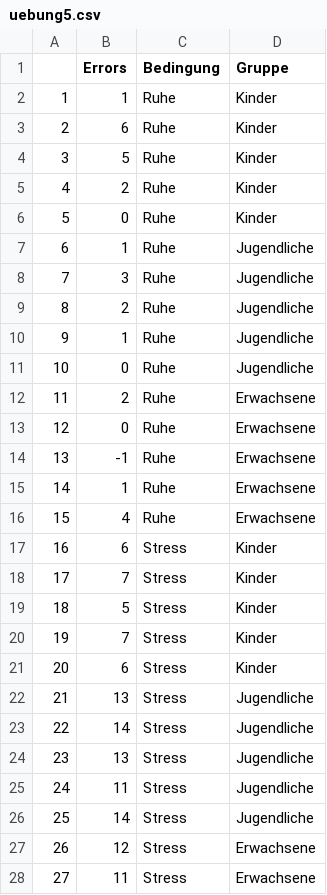
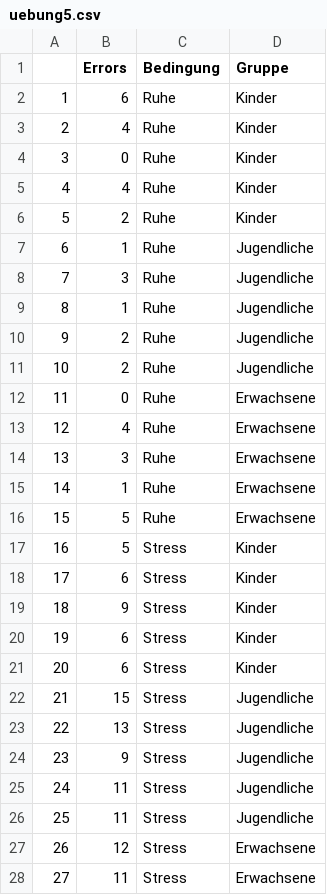
Before and after one commit to stephangoerigk/WAF_Folien, a CSV file: uebung5.csv, drawn as a sheet; only a part is shown; the diff covers the shown part only.

Commit message:
update

```diff
--- a/uebung5.csv
+++ b/uebung5.csv
@@ -1,27 +1,27 @@
 "","Errors","Bedingung","Gruppe"
-"1",1,"Ruhe","Kinder"
-"2",6,"Ruhe","Kinder"
-"3",5,"Ruhe","Kinder"
-"4",2,"Ruhe","Kinder"
-"5",0,"Ruhe","Kinder"
+"1",6,"Ruhe","Kinder"
+"2",4,"Ruhe","Kinder"
+"3",0,"Ruhe","Kinder"
+"4",4,"Ruhe","Kinder"
+"5",2,"Ruhe","Kinder"
 "6",1,"Ruhe","Jugendliche"
 "7",3,"Ruhe","Jugendliche"
-"8",2,"Ruhe","Jugendliche"
-"9",1,"Ruhe","Jugendliche"
-"10",0,"Ruhe","Jugendliche"
-"11",2,"Ruhe","Erwachsene"
-"12",0,"Ruhe","Erwachsene"
-"13",-1,"Ruhe","Erwachsene"
+"8",1,"Ruhe","Jugendliche"
+"9",2,"Ruhe","Jugendliche"
+"10",2,"Ruhe","Jugendliche"
+"11",0,"Ruhe","Erwachsene"
+"12",4,"Ruhe","Erwachsene"
+"13",3,"Ruhe","Erwachsene"
 "14",1,"Ruhe","Erwachsene"
-"15",4,"Ruhe","Erwachsene"
-"16",6,"Stress","Kinder"
-"17",7,"Stress","Kinder"
-"18",5,"Stress","Kinder"
-"19",7,"Stress","Kinder"
+"15",5,"Ruhe","Erwachsene"
+"16",5,"Stress","Kinder"
+"17",6,"Stress","Kinder"
+"18",9,"Stress","Kinder"
+"19",6,"Stress","Kinder"
 "20",6,"Stress","Kinder"
-"21",13,"Stress","Jugendliche"
-"22",14,"Stress","Jugendliche"
-"23",13,"Stress","Jugendliche"
+"21",15,"Stress","Jugendliche"
+"22",13,"Stress","Jugendliche"
+"23",9,"Stress","Jugendliche"
 "24",11,"Stress","Jugendliche"
-"25",14,"Stress","Jugendliche"
+"25",11,"Stress","Jugendliche"
 "26",12,"Stress","Erwachsene"
```
Also changed, not shown: 3 edited cells elsewhere in this file.
